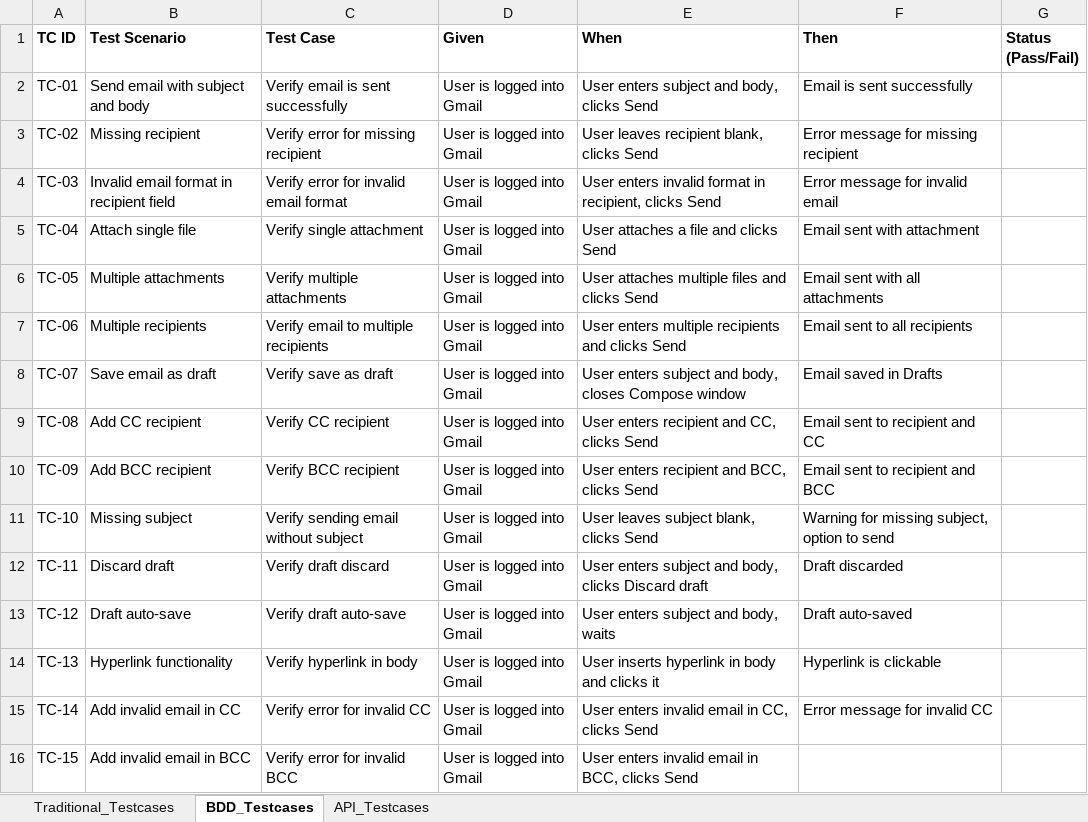
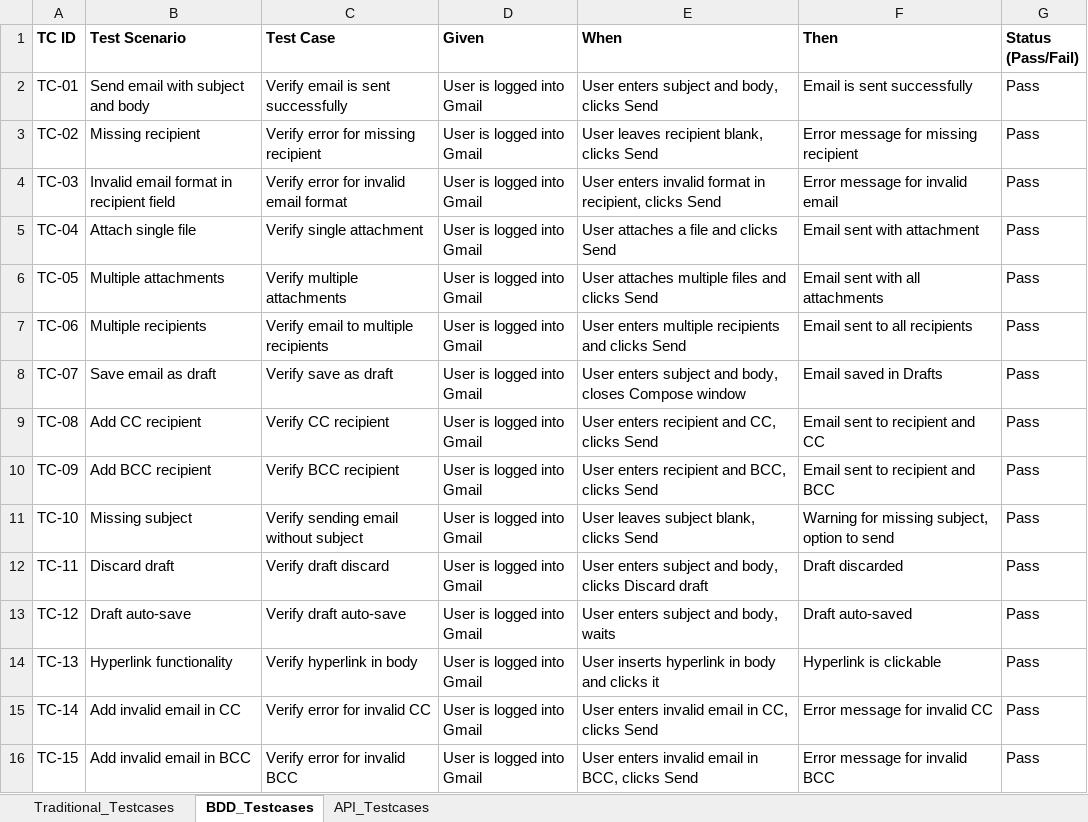
Before and after one commit to bhushantipare/Assignment_Incubyte, an Excel workbook: Assessment_Testcases.xlsx, sheet BDD_Testcases, drawn as a sheet; values as stored, in another font and other column widths than the file's, no borders; the diff names each change by its address in the sheet, - before the commit and + after, or states it on an @@ line.

Commit message:
assesment testcases updated

```diff
--- a/Assessment_Testcases.xlsx (sheet BDD_Testcases)
+++ b/Assessment_Testcases.xlsx (sheet BDD_Testcases)
-G2:G16 (Status (Pass/Fail)): (empty)
+G2:G16 (Status (Pass/Fail)): Pass
-F16 (Then): (empty)
+F16 (Then): Error message for invalid BCC
```
Also changed, not shown: sheet Traditional_Testcases.
